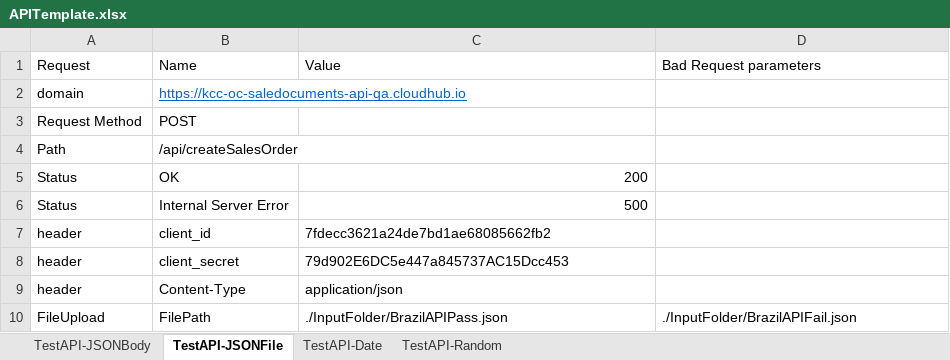
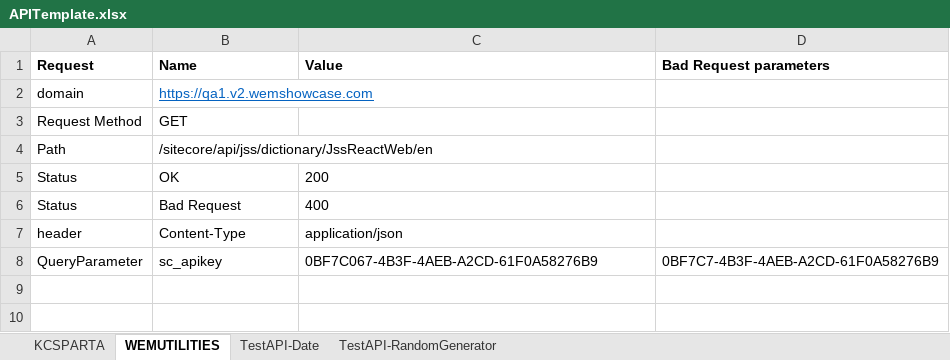
Before and after one commit to Chiku1984/Jenkins-Docker1, an Excel workbook: InputFolder/APITemplate.xlsx, sheet WEMUTILITIES, drawn as a sheet; values as stored, in another font and other column widths than the file's, no borders; removed rows and columns are numbered as before the commit, all else as after; the diff names each change by its address in the sheet, - before the commit and + after, or states it on an @@ line.

```diff
--- a/InputFolder/APITemplate.xlsx (sheet WEMUTILITIES)
+++ b/InputFolder/APITemplate.xlsx (sheet WEMUTILITIES)
-sheet tab: TestAPI-JSONBody
+sheet tab: KCSPARTA
-sheet tab: TestAPI-JSONFile
+sheet tab: WEMUTILITIES
-sheet tab: TestAPI-Random
+sheet tab: TestAPI-RandomGenerator
-A1:D1 bold: off
+A1:D1 bold: on
-B2 (Name): https://kcc-oc-saledocuments-api-qa.cloudhub.io
+B2 (Name): https://qa1.v2.wemshowcase.com
-B3 (Name): POST
+B3 (Name): GET
-B4 (Name): /api/createSalesOrder
+B4 (Name): /sitecore/api/jss/dictionary/JssReactWeb/en
-C5 alignment: right
+C5 alignment: left
-row 6: Status | Internal Server Error | 500
-row 7: header | client_id | 7fdecc3621a24de7bd1ae68085662fb2
-row 8: header | client_secret | 79d902E6DC5e447a845737AC15Dcc453
+row 6: Status | Bad Request | 400
-row 10: FileUpload | FilePath | ./InputFolder/BrazilAPIPass.json | ./InputFolder/BrazilAPIFail.json
+row 8: QueryParameter | sc_apikey | 0BF7C067-4B3F-4AEB-A2CD-61F0A58276B9 | 0BF7C7-4B3F-4AEB-A2CD-61F0A58276B9
```
Also changed, not shown: sheet KCSPARTA, sheet TestAPI-Date, sheet TestAPI-RandomGenerator, 44 other files.
